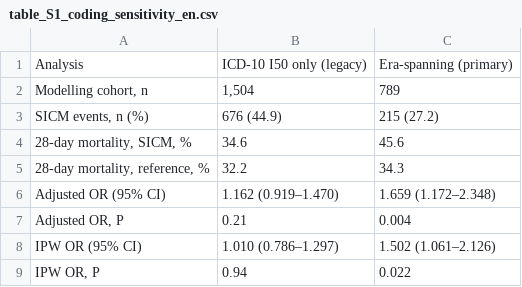
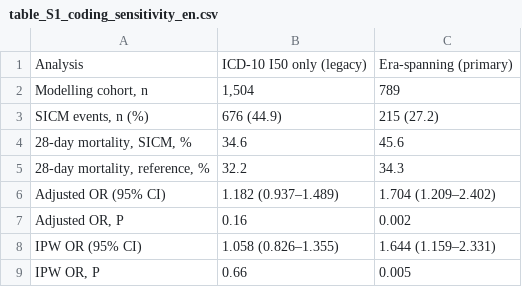
Before and after one commit to xinhuayiyuan/sicm-risk-recognition-reproducibility, a CSV file: results/table_S1_coding_sensitivity_en.csv, drawn as a sheet.

Commit message:
Round-4 data lock: corrected competing-risk and landmark analyses

```diff
--- a/results/table_S1_coding_sensitivity_en.csv
+++ b/results/table_S1_coding_sensitivity_en.csv
@@ -5,5 +5,5 @@ Analysis,ICD-10 I50 only (legacy),Era-spanning (primary)
 "28-day mortality, reference, %",32.2,34.3
-Adjusted OR (95% CI),1.162 (0.919–1.470),1.659 (1.172–2.348)
-"Adjusted OR, P",0.21,0.004
-IPW OR (95% CI),1.010 (0.786–1.297),1.502 (1.061–2.126)
-"IPW OR, P",0.94,0.022
+Adjusted OR (95% CI),1.182 (0.937–1.489),1.704 (1.209–2.402)
+"Adjusted OR, P",0.16,0.002
+IPW OR (95% CI),1.058 (0.826–1.355),1.644 (1.159–2.331)
+"IPW OR, P",0.66,0.005
```
Also changed, not shown: 13 other files.
